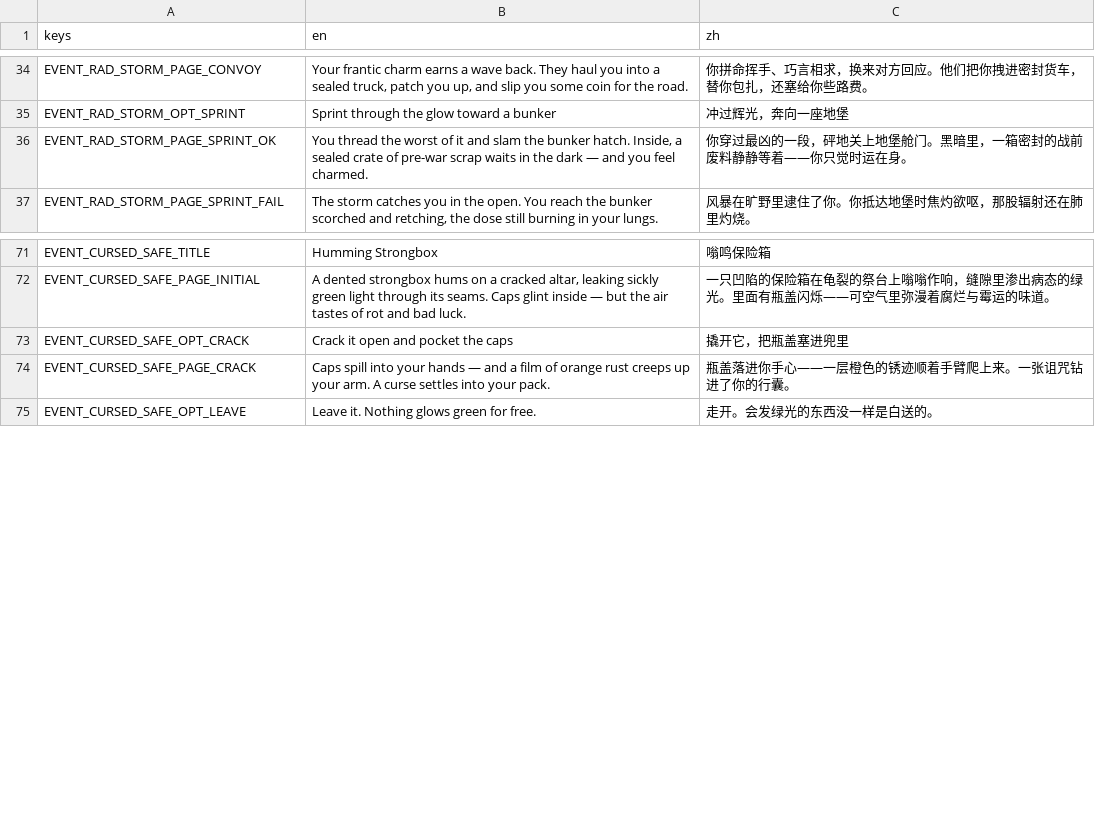
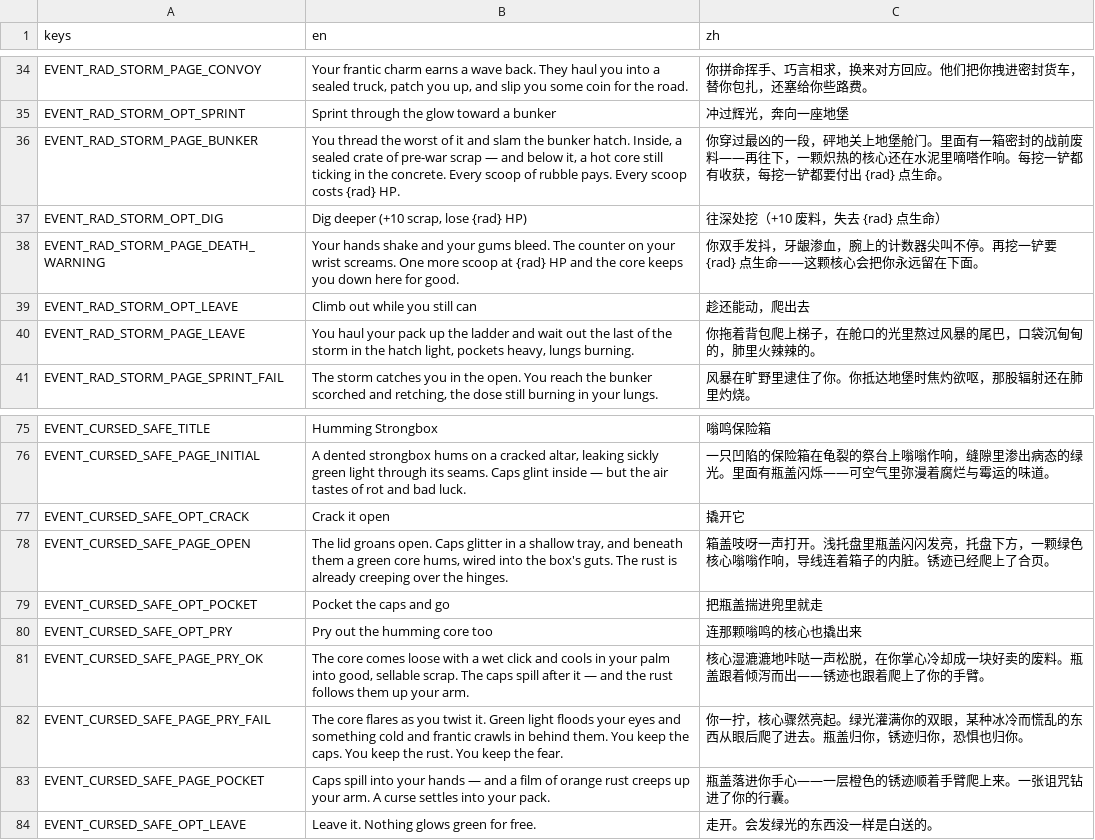
Before and after one commit to Jelly13124/Cardgame, a CSV file: assets/translations/ui_events.csv, drawn as a sheet; only a part is shown, gaps mark what is left out.

```diff
--- a/assets/translations/ui_events.csv
+++ b/assets/translations/ui_events.csv
@@ -35,3 +35,7 @@ EVENT_RAD_STORM_PAGE_CONVOY,"Your frantic charm earns a wave back. They haul you
 EVENT_RAD_STORM_OPT_SPRINT,Sprint through the glow toward a bunker,冲过辉光，奔向一座地堡
-EVENT_RAD_STORM_PAGE_SPRINT_OK,"You thread the worst of it and slam the bunker hatch. Inside, a sealed crate of pre-war scrap waits in the dark — and you feel charmed.",你穿过最凶的一段，砰地关上地堡舱门。黑暗里，一箱密封的战前废料静静等着——你只觉时运在身。
+EVENT_RAD_STORM_PAGE_BUNKER,"You thread the worst of it and slam the bunker hatch. Inside, a sealed crate of pre-war scrap — and below it, a hot core still ticking in the concrete. Every scoop of rubble pays. Every scoop costs {rad} HP.",你穿过最凶的一段，砰地关上地堡舱门。里面有一箱密封的战前废料——再往下，一颗炽热的核心还在水泥里嘀嗒作响。每挖一铲都有收获，每挖一铲都要付出 {rad} 点生命。
+EVENT_RAD_STORM_OPT_DIG,"Dig deeper (+10 scrap, lose {rad} HP)",往深处挖（+10 废料，失去 {rad} 点生命）
+EVENT_RAD_STORM_PAGE_DEATH_WARNING,Your hands shake and your gums bleed. The counter on your wrist screams. One more scoop at {rad} HP and the core keeps you down here for good.,你双手发抖，牙龈渗血，腕上的计数器尖叫不停。再挖一铲要 {rad} 点生命——这颗核心会把你永远留在下面。
+EVENT_RAD_STORM_OPT_LEAVE,Climb out while you still can,趁还能动，爬出去
+EVENT_RAD_STORM_PAGE_LEAVE,"You haul your pack up the ladder and wait out the last of the storm in the hatch light, pockets heavy, lungs burning.",你拖着背包爬上梯子，在舱口的光里熬过风暴的尾巴，口袋沉甸甸的，肺里火辣辣的。
 EVENT_RAD_STORM_PAGE_SPRINT_FAIL,"The storm catches you in the open. You reach the bunker scorched and retching, the dose still burning in your lungs.",风暴在旷野里逮住了你。你抵达地堡时焦灼欲呕，那股辐射还在肺里灼烧。
@@ -72,4 +76,9 @@ EVENT_CURSED_SAFE_TITLE,Humming Strongbox,嗡鸣保险箱
 EVENT_CURSED_SAFE_PAGE_INITIAL,"A dented strongbox hums on a cracked altar, leaking sickly green light through its seams. Caps glint inside — but the air tastes of rot and bad luck.",一只凹陷的保险箱在龟裂的祭台上嗡嗡作响，缝隙里渗出病态的绿光。里面有瓶盖闪烁——可空气里弥漫着腐烂与霉运的味道。
-EVENT_CURSED_SAFE_OPT_CRACK,Crack it open and pocket the caps,撬开它，把瓶盖塞进兜里
-EVENT_CURSED_SAFE_PAGE_CRACK,Caps spill into your hands — and a film of orange rust creeps up your arm. A curse settles into your pack.,瓶盖落进你手心——一层橙色的锈迹顺着手臂爬上来。一张诅咒钻进了你的行囊。
+EVENT_CURSED_SAFE_OPT_CRACK,Crack it open,撬开它
+EVENT_CURSED_SAFE_PAGE_OPEN,"The lid groans open. Caps glitter in a shallow tray, and beneath them a green core hums, wired into the box's guts. The rust is already creeping over the hinges.",箱盖吱呀一声打开。浅托盘里瓶盖闪闪发亮，托盘下方，一颗绿色核心嗡嗡作响，导线连着箱子的内脏。锈迹已经爬上了合页。
+EVENT_CURSED_SAFE_OPT_POCKET,Pocket the caps and go,把瓶盖揣进兜里就走
+EVENT_CURSED_SAFE_OPT_PRY,Pry out the humming core too,连那颗嗡鸣的核心也撬出来
+EVENT_CURSED_SAFE_PAGE_PRY_OK,"The core comes loose with a wet click and cools in your palm into good, sellable scrap. The caps spill after it — and the rust follows them up your arm.",核心湿漉漉地咔哒一声松脱，在你掌心冷却成一块好卖的废料。瓶盖跟着倾泻而出——锈迹也跟着爬上了你的手臂。
+EVENT_CURSED_SAFE_PAGE_PRY_FAIL,The core flares as you twist it. Green light floods your eyes and something cold and frantic crawls in behind them. You keep the caps. You keep the rust. You keep the fear.,你一拧，核心骤然亮起。绿光灌满你的双眼，某种冰冷而慌乱的东西从眼后爬了进去。瓶盖归你，锈迹归你，恐惧也归你。
+EVENT_CURSED_SAFE_PAGE_POCKET,Caps spill into your hands — and a film of orange rust creeps up your arm. A curse settles into your pack.,瓶盖落进你手心——一层橙色的锈迹顺着手臂爬上来。一张诅咒钻进了你的行囊。
 EVENT_CURSED_SAFE_OPT_LEAVE,Leave it. Nothing glows green for free.,走开。会发绿光的东西没一样是白送的。
```
Also changed, not shown: 5 other files.
